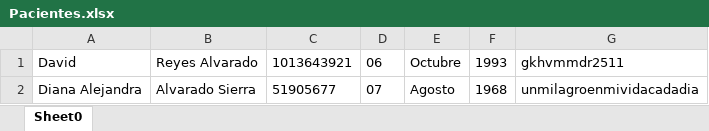
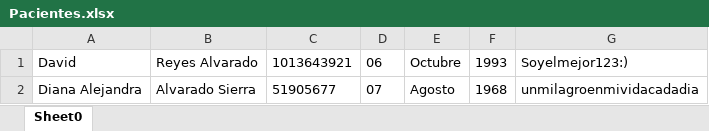
Before and after one commit to RHDHnanRADH/FinalProject, an Excel workbook: ClinicalSheet2_0/data/Documentos/Pacientes.xlsx, sheet Sheet0, drawn as a sheet; values as stored, in another font and other column widths than the file's, no borders; the diff names each change by its address in the sheet, - before the commit and + after, or states it on an @@ line.

```diff
--- a/ClinicalSheet2_0/data/Documentos/Pacientes.xlsx (sheet Sheet0)
+++ b/ClinicalSheet2_0/data/Documentos/Pacientes.xlsx (sheet Sheet0)
-G1: gkhvmmdr2511
+G1: Soyelmejor123:)
```
Also changed, not shown: 2 other files.
